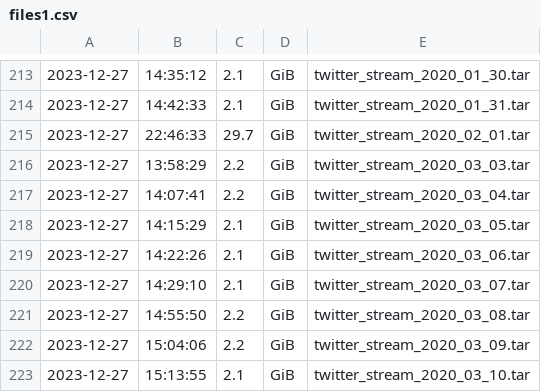
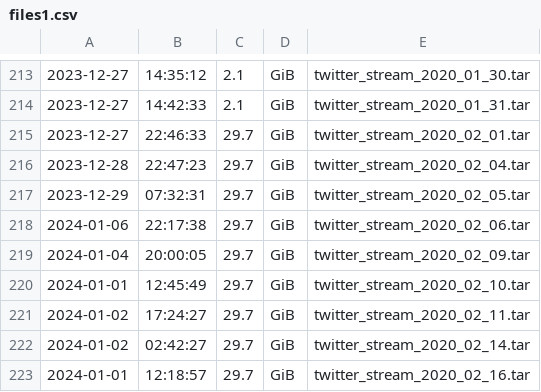
Before and after one commit to laelgelc/gelc, a CSV file: files1.csv, drawn as a sheet; only a part is shown, gaps mark what is left out; the shorter side is filled out with more unchanged rows; the diff covers the shown part only; the diff names each change by its address in the sheet, - before the commit and + after, or states it on an @@ line.

Commit message:
20240108-1129

```diff
--- a/files1.csv
+++ b/files1.csv
+row 216: 2023-12-28 | 22:47:23 | 29.7 | GiB | twitter_stream_2020_02_04.tar
+row 217: 2023-12-29 | 07:32:31 | 29.7 | GiB | twitter_stream_2020_02_05.tar
+row 218: 2024-01-06 | 22:17:38 | 29.7 | GiB | twitter_stream_2020_02_06.tar
+row 219: 2024-01-04 | 20:00:05 | 29.7 | GiB | twitter_stream_2020_02_09.tar
+row 220: 2024-01-01 | 12:45:49 | 29.7 | GiB | twitter_stream_2020_02_10.tar
+row 221: 2024-01-02 | 17:24:27 | 29.7 | GiB | twitter_stream_2020_02_11.tar
+row 222: 2024-01-02 | 02:42:27 | 29.7 | GiB | twitter_stream_2020_02_14.tar
+row 223: 2024-01-01 | 12:18:57 | 29.7 | GiB | twitter_stream_2020_02_16.tar
```
Also changed, not shown: 8 added rows and 24 edited cells elsewhere in this file.
